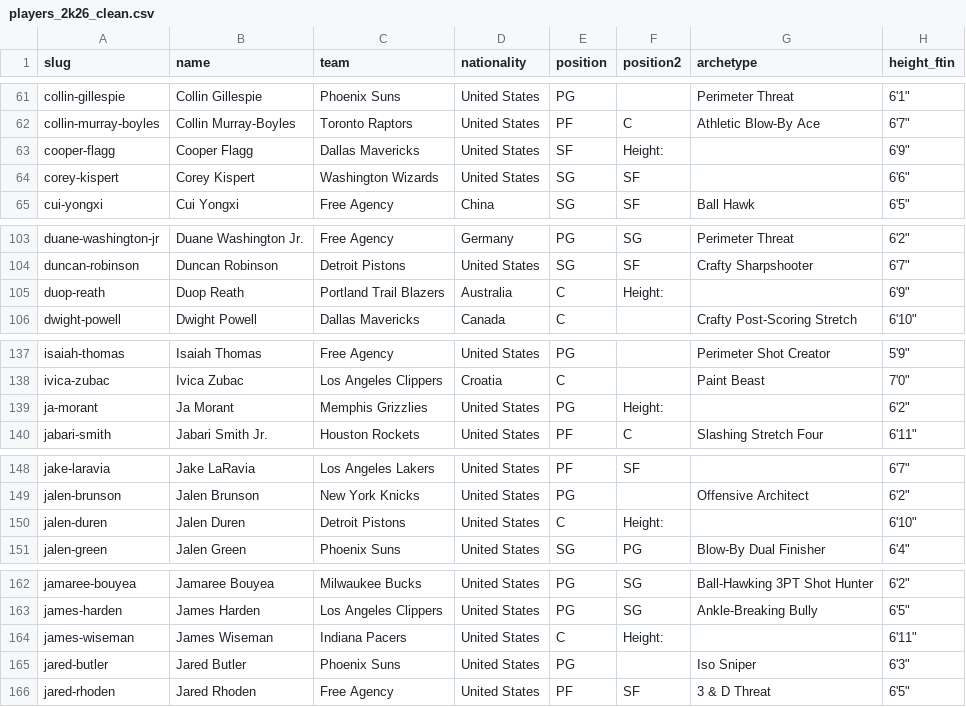
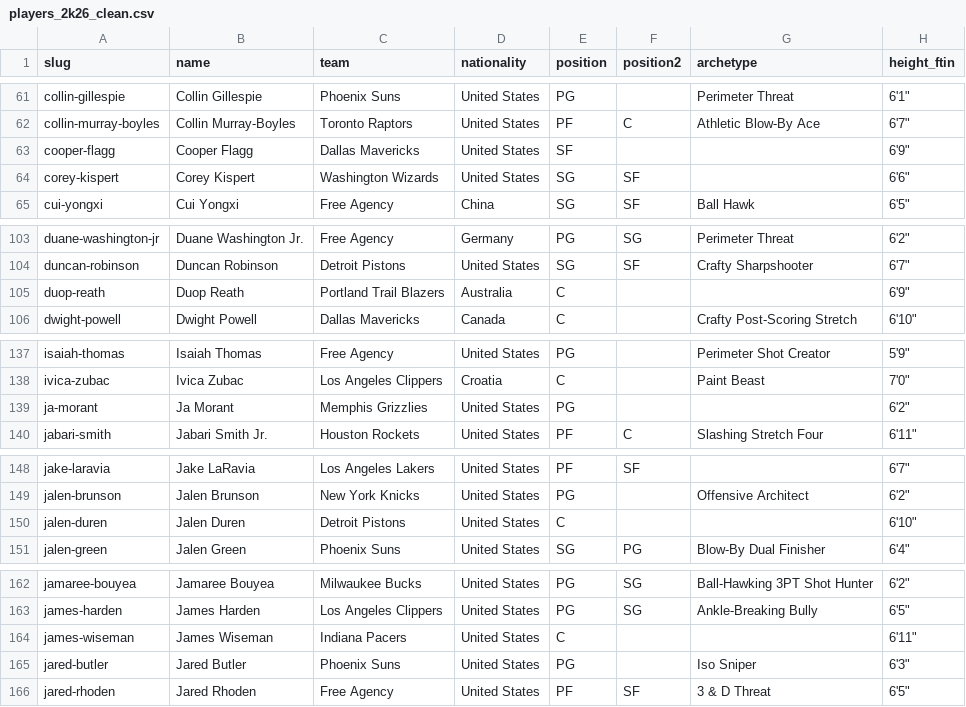
Before and after one commit to thompgt/nba2k26-analysis, a CSV file: data/processed/players_2k26_clean.csv, drawn as a sheet; only a part is shown, gaps mark what is left out; the diff covers the shown part only; the diff names each change by its address in the sheet, - before the commit and + after, or states it on an @@ line.

```diff
--- a/data/processed/players_2k26_clean.csv
+++ b/data/processed/players_2k26_clean.csv
-F63 (position2): Height:
+F63 (position2): (empty)
-F105 (position2): Height:
+F105 (position2): (empty)
-F139 (position2): Height:
+F139 (position2): (empty)
-F150 (position2): Height:
+F150 (position2): (empty)
-F164 (position2): Height:
+F164 (position2): (empty)
```
Also changed, not shown: 6 edited cells elsewhere in this file, data/processed/players_merged.csv, 1 other file.
